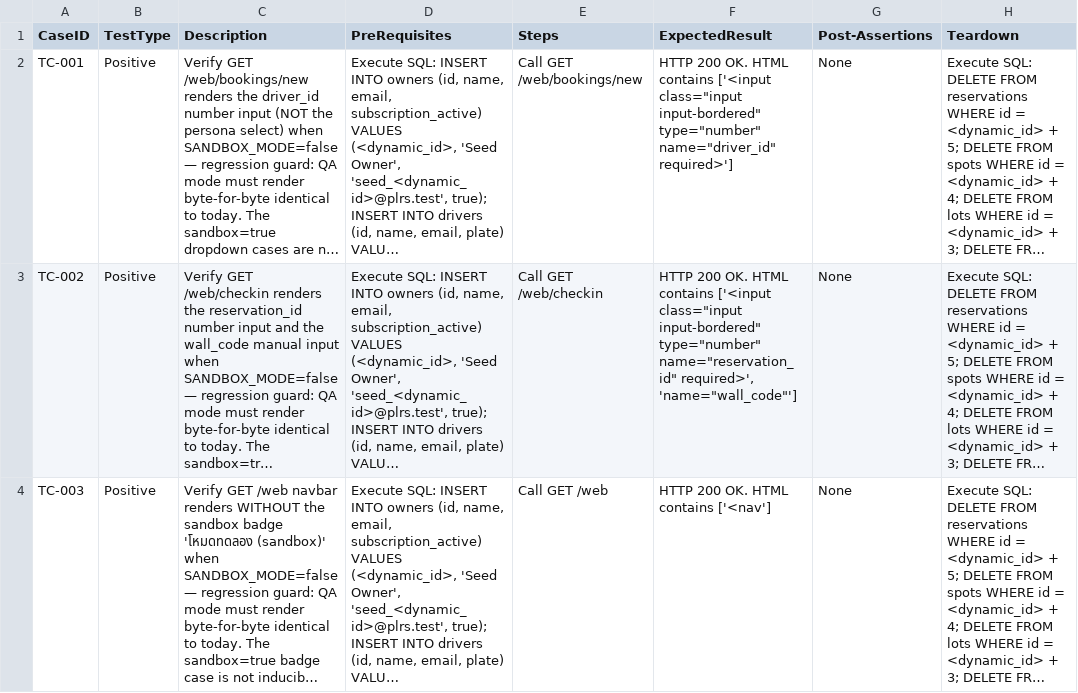
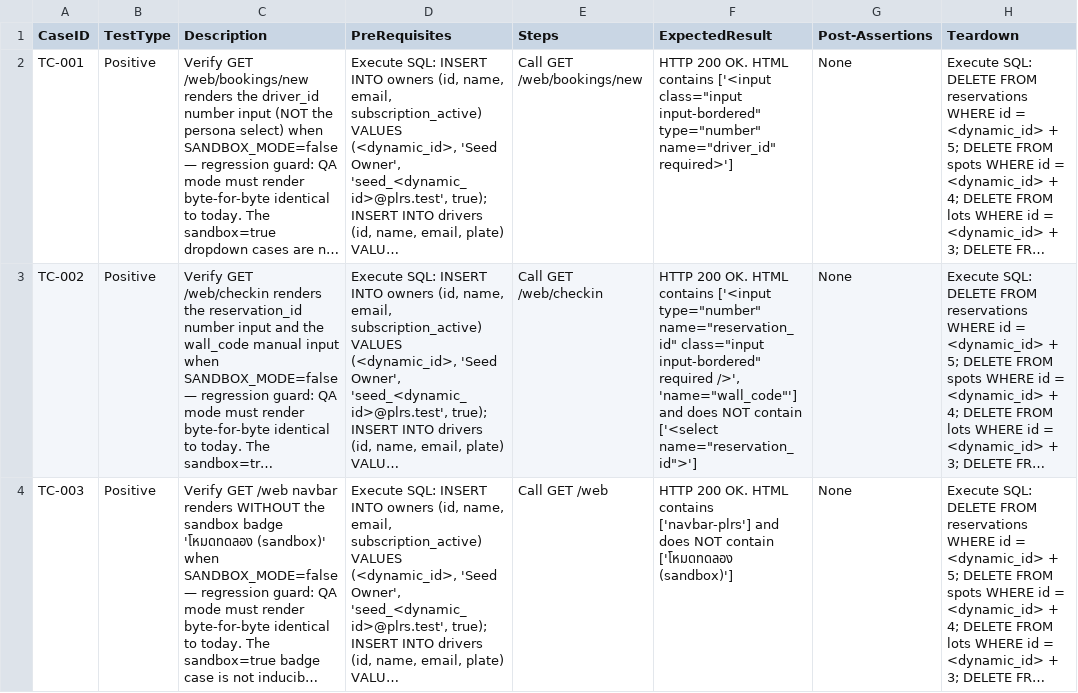
Before and after one commit to sakon779-lab/qa-automation-repo, a CSV file: test_designs/PLRS-83.csv, drawn as a sheet; long unchanged cells end in …; the diff names each change by its address in the sheet, - before the commit and + after, or states it on an @@ line.

```diff
--- a/test_designs/PLRS-83.csv
+++ b/test_designs/PLRS-83.csv
-F3 (ExpectedResult): …contains ['<input class="input input-bordered" type="number" name="reservation_id" required>', 'name="wall_code"']
+F3 (ExpectedResult): …contains ['<input type="number" name="reservation_id" class="input input-bordered" required />', 'name="wall_code"'] and does NOT contain ['<select name="reservation_id">']
-F4 (ExpectedResult): …HTML contains ['<nav']
+F4 (ExpectedResult): …HTML contains ['navbar-plrs'] and does NOT contain ['โหมดทดลอง (sandbox)']
```
